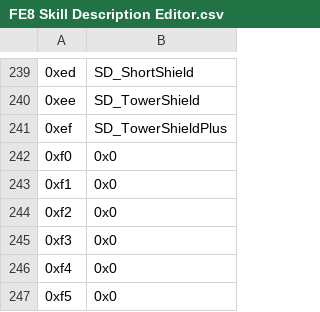
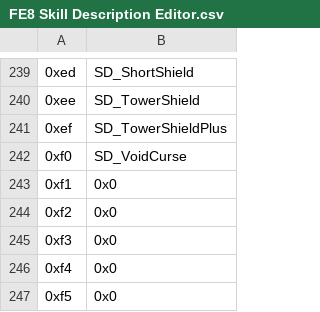
Before and after one commit to FireEmblemUniverse/SkillSystem_FE8, a CSV file: Tables/FE8 Nightmare modules/FE8 Skill Description Editor.csv, drawn as a sheet; only a part is shown, gaps mark what is left out; the diff names each change by its address in the sheet, - before the commit and + after, or states it on an @@ line.

Commit message:
Void Curse
Void Curse - Defeating a unit with this skill will yield no experience.

```diff
--- a/Tables/FE8 Nightmare modules/FE8 Skill Description Editor.csv
+++ b/Tables/FE8 Nightmare modules/FE8 Skill Description Editor.csv
-B242: 0x0
+B242: SD_VoidCurse
```
Also changed, not shown: 9 other files.
